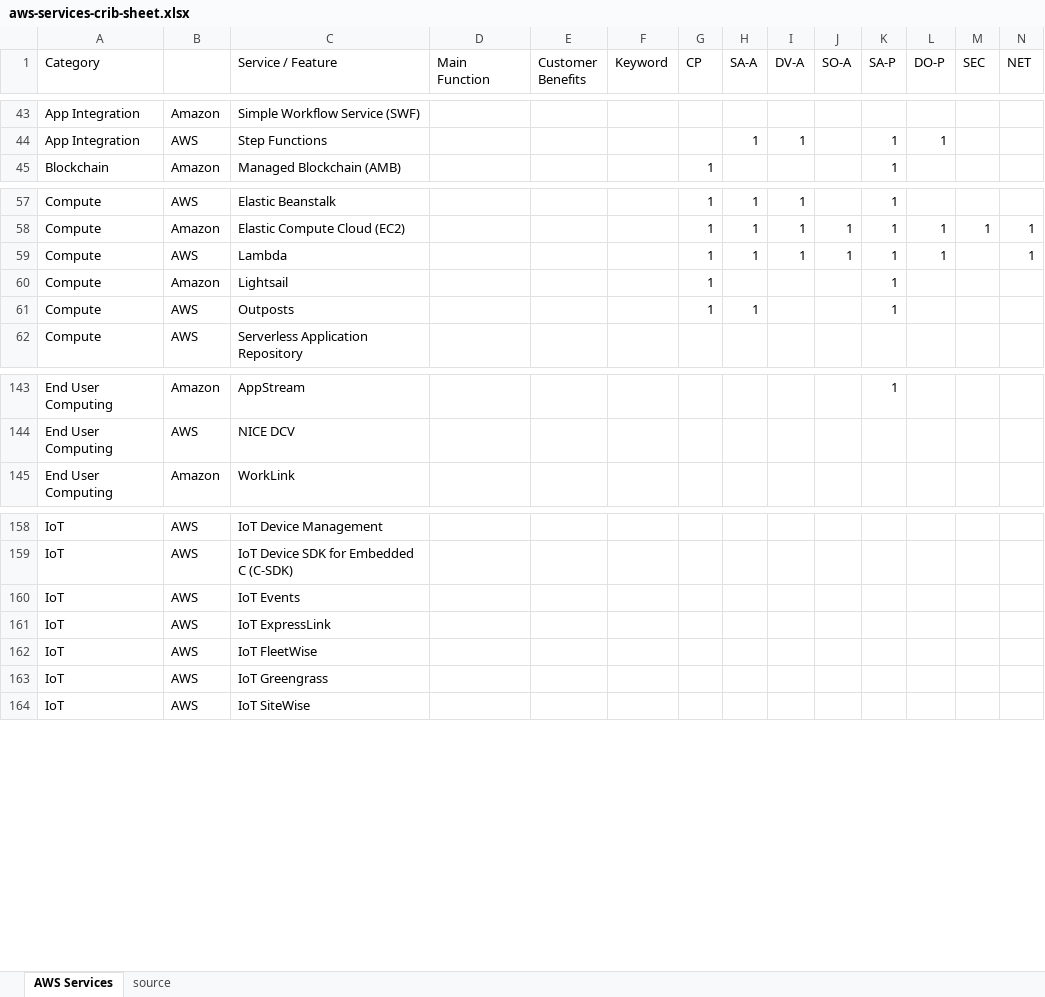
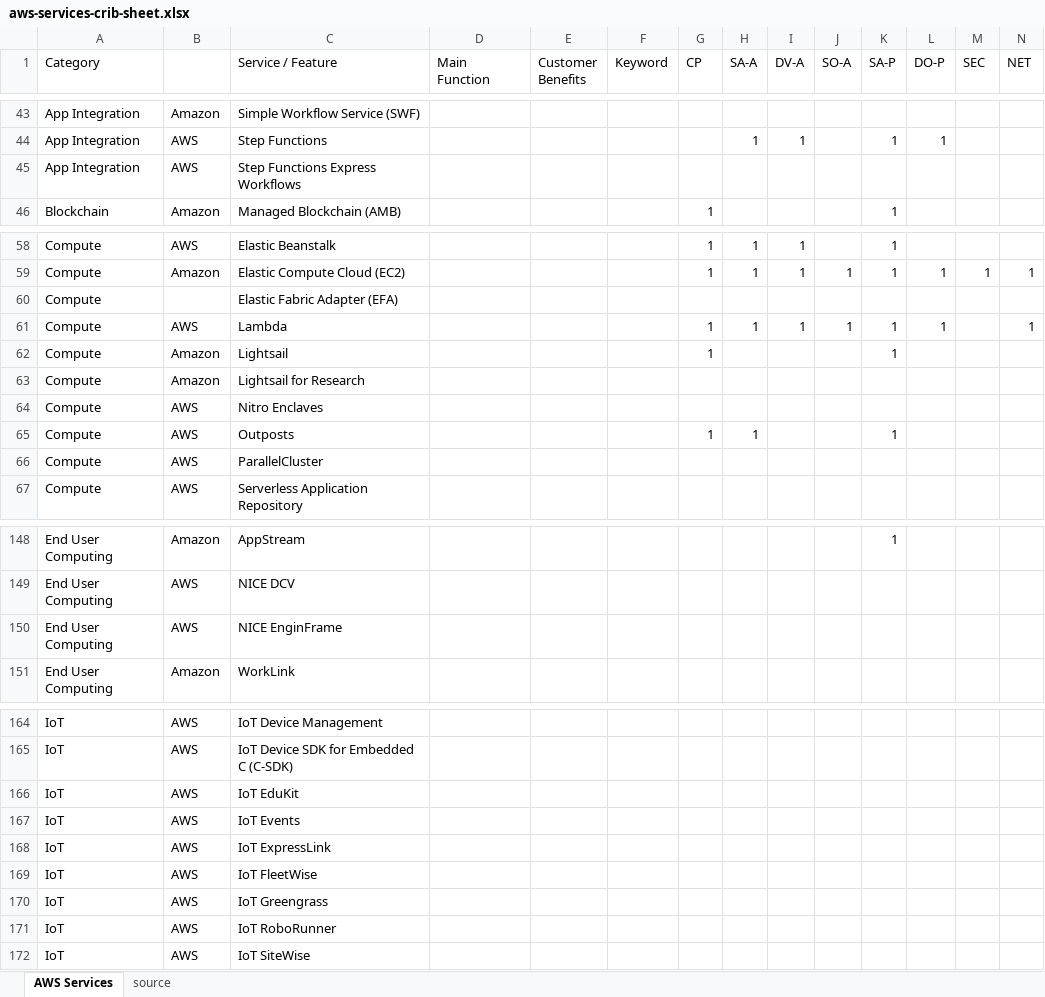
Before and after one commit to corbuno/aws-services-crib-sheet, an Excel workbook: aws-services-crib-sheet.xlsx, sheet AWS Services, drawn as a sheet; only a part is shown, gaps mark what is left out; values as stored, in another font and other column widths than the file's, no cell formats; rows hold the shown columns only; the diff covers the shown part only; the diff names each change by its address in the sheet, - before the commit and + after, or states it on an @@ line.

Commit message:
colors and many new services

```diff
--- a/aws-services-crib-sheet.xlsx (sheet AWS Services)
+++ b/aws-services-crib-sheet.xlsx (sheet AWS Services)
+row 45: App Integration | AWS | Step Functions Express Workflows
+row 60: Compute |  | Elastic Fabric Adapter (EFA)
+row 63: Compute | Amazon | Lightsail for Research
+row 64: Compute | AWS | Nitro Enclaves
+row 66: Compute | AWS | ParallelCluster
+row 150: End User Computing | AWS | NICE EnginFrame
+row 166: IoT | AWS | IoT EduKit
+row 171: IoT | AWS | IoT RoboRunner
```
Also changed, not shown: 2 added rows and 1 edited cell elsewhere in this sheet, sheet source, cell formats.
